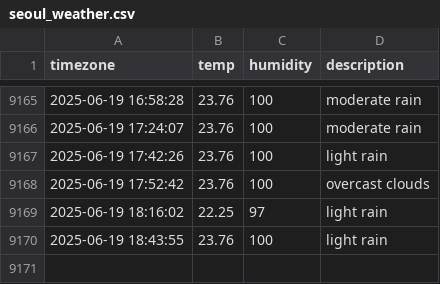
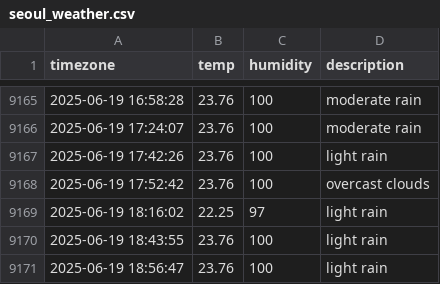
Before and after one commit to jchan-12/seoul_weather, a CSV file: seoul_weather.csv, drawn as a sheet; only a part is shown, gaps mark what is left out.

```diff
--- a/seoul_weather.csv
+++ b/seoul_weather.csv
@@ -9170 +9170,2 @@ timezone,temp,humidity,description
 2025-06-19 18:43:55,23.76,100,light rain
+2025-06-19 18:56:47,23.76,100,light rain
```
